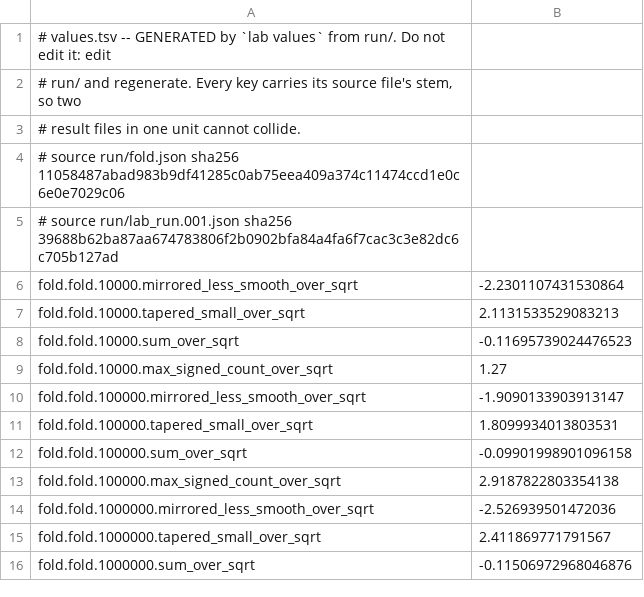
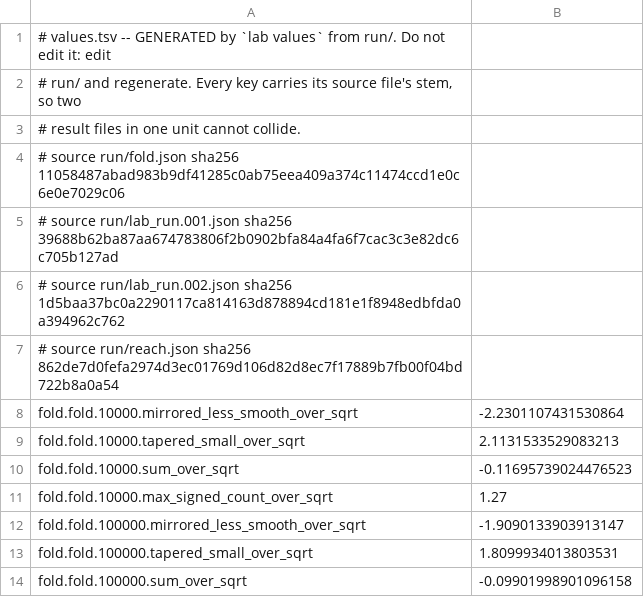
Before and after one commit to juliansambranojr/Primebeat_081426, a TSV file: units/0589-taper-fold-sides/values.tsv, drawn as a sheet; only a part is shown; the shorter side is filled out with more unchanged rows; the diff covers the shown part only.

```diff
--- a/units/0589-taper-fold-sides/values.tsv
+++ b/units/0589-taper-fold-sides/values.tsv
@@ -5,2 +5,4 @@
 # source run/lab_run.001.json sha256 39688b62ba87aa674783806f2b0902bfa84a4fa6f7cac3c3e82dc6c705b127ad
+# source run/lab_run.002.json sha256 1d5baa37bc0a2290117ca814163d878894cd181e1f8948edbfda0a394962c762
+# source run/reach.json sha256 862de7d0fefa2974d3ec01769d106d82d8ec7f17889b7fb00f04bd722b8a0a54
 fold.fold.10000.mirrored_less_smooth_over_sqrt	-2.2301107431530864
```
Also changed, not shown: 27 added rows elsewhere in this file, 6 other files.
